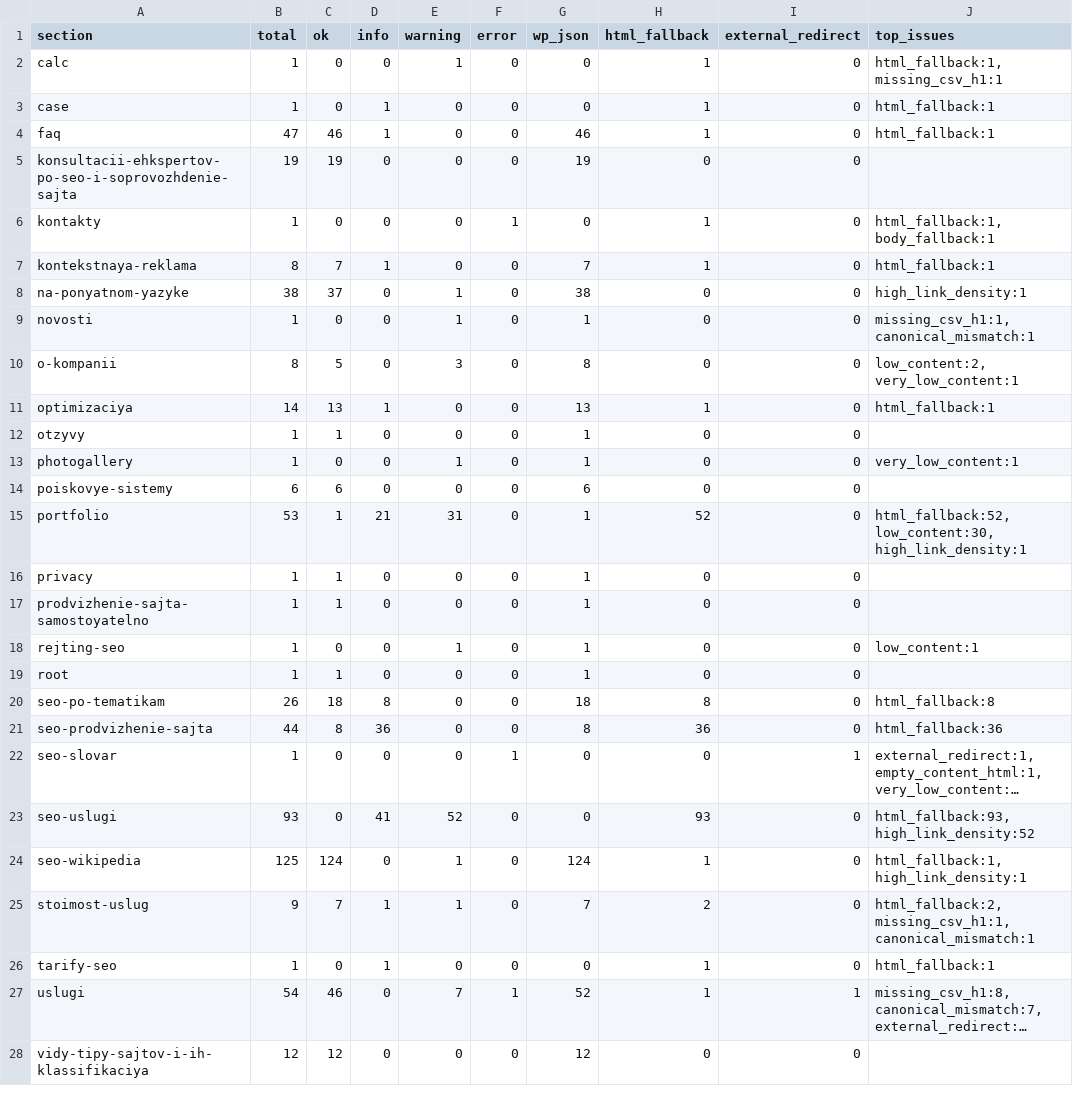
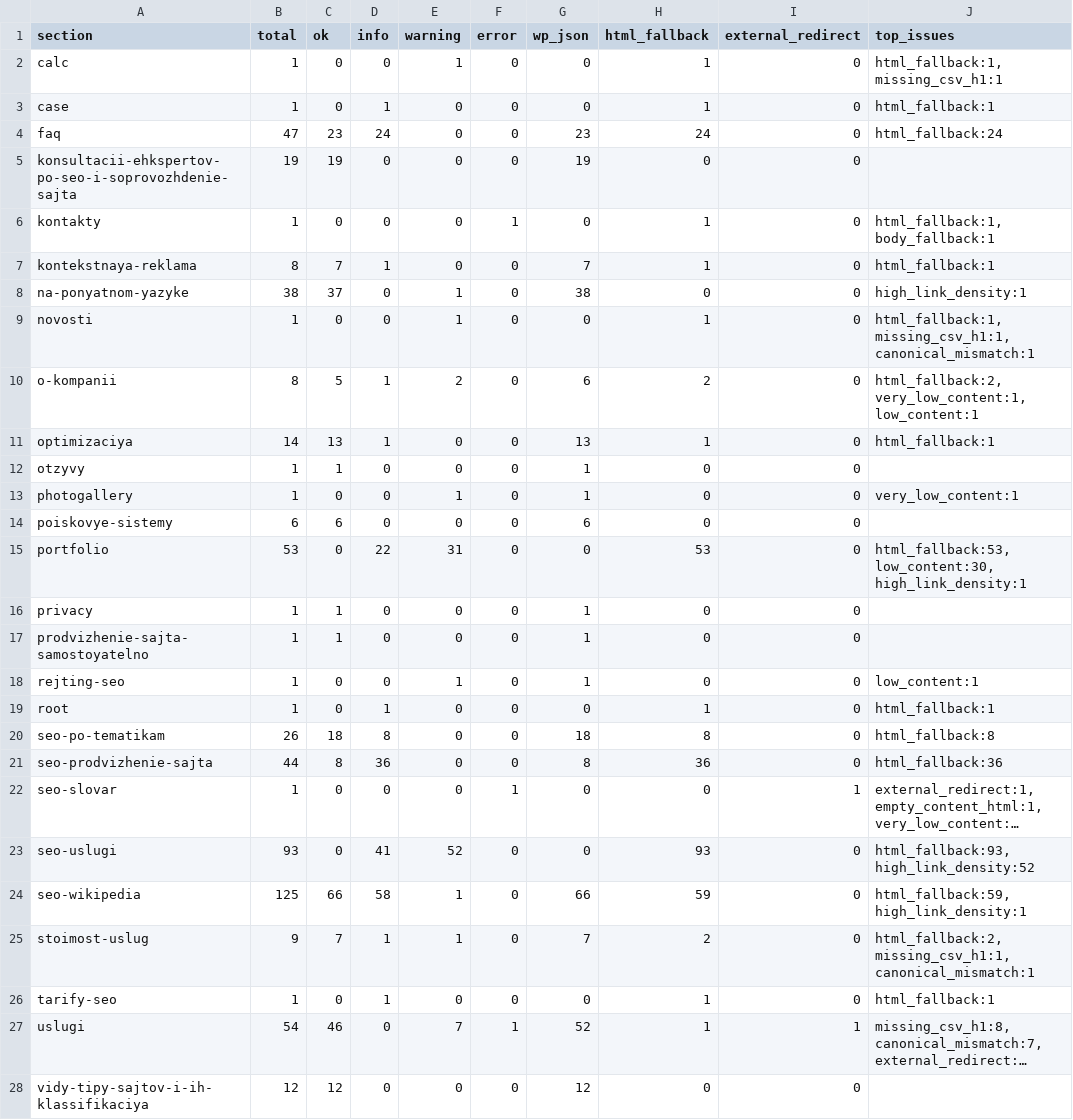
Before and after one commit to InfernYaCr/Finance_arbitrage, a CSV file: site_pipeline/output/qa_sections.csv, drawn as a sheet; only a part is shown; long unchanged cells end in …; the diff covers the shown part only; the diff names each change by its address in the sheet, - before the commit and + after, or states it on an @@ line.

```diff
--- a/site_pipeline/output/qa_sections.csv
+++ b/site_pipeline/output/qa_sections.csv
-C4 (ok): 46
+C4 (ok): 23
-D4 (info): 1
+D4 (info): 24
-G4 (wp_json): 46
+G4 (wp_json): 23
-H4 (html_fallback): 1
+H4 (html_fallback): 24
-J4 (top_issues): html_fallback:1
+J4 (top_issues): html_fallback:24
-G9 (wp_json): 1
+G9 (wp_json): 0
-H9 (html_fallback): 0
+H9 (html_fallback): 1
-J9 (top_issues): missing_csv_h1:1, canonical_mismatch:1
+J9 (top_issues): html_fallback:1, missing_csv_h1:1, canonical_mismatch:1
-D10 (info): 0
+D10 (info): 1
-E10 (warning): 3
+E10 (warning): 2
-G10 (wp_json): 8
+G10 (wp_json): 6
-H10 (html_fallback): 0
+H10 (html_fallback): 2
-J10 (top_issues): low_content:2, very_low_content:1
+J10 (top_issues): html_fallback:2, very_low_content:1, low_content:1
-C15 (ok): 1
+C15 (ok): 0
-D15 (info): 21
+D15 (info): 22
-G15 (wp_json): 1
+G15 (wp_json): 0
-H15 (html_fallback): 52
+H15 (html_fallback): 53
-J15 (top_issues): html_fallback:52, low_content:30, high_link_density:1
+J15 (top_issues): html_fallback:53, low_content:30, high_link_density:1
-C19 (ok): 1
+C19 (ok): 0
-D19 (info): 0
+D19 (info): 1
-G19 (wp_json): 1
+G19 (wp_json): 0
-H19 (html_fallback): 0
+H19 (html_fallback): 1
-J19 (top_issues): (empty)
+J19 (top_issues): html_fallback:1
-C24 (ok): 124
+C24 (ok): 66
-D24 (info): 0
+D24 (info): 58
-G24 (wp_json): 124
+G24 (wp_json): 66
-H24 (html_fallback): 1
+H24 (html_fallback): 59
-J24 (top_issues): html_fallback:1, high_link_density:1
+J24 (top_issues): html_fallback:59, high_link_density:1
```
Also changed, not shown: 6 edited cells elsewhere in this file, site_pipeline/output/qa_review.csv, 34 other files.
